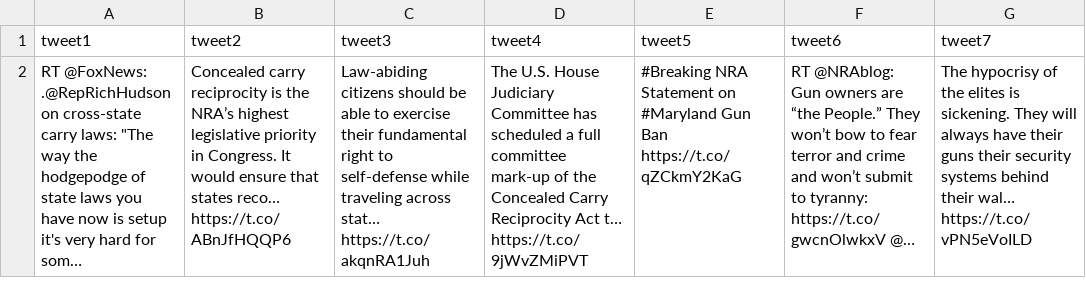
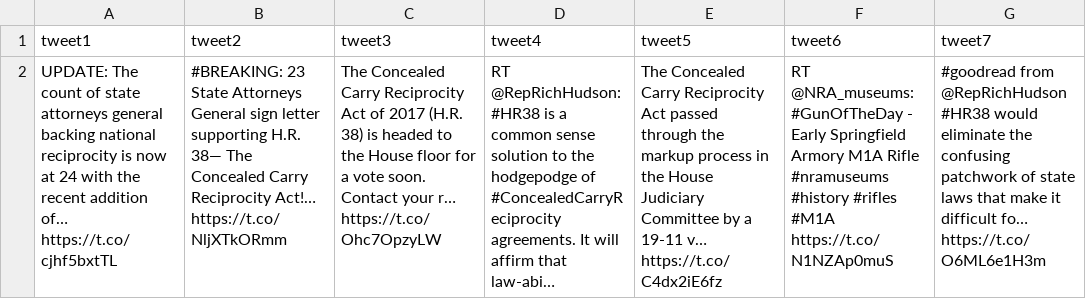
Before and after one commit to mbcarradine/mbcarradine.github.io, a CSV file: Design Methods/assignment 04/gunviolence/thetweets.csv, drawn as a sheet; removed rows and columns are numbered as before the commit, all else as after; the diff names each change by its address in the sheet, - before the commit and + after, or states it on an @@ line.

```diff
--- a/Design Methods/assignment 04/gunviolence/thetweets.csv
+++ b/Design Methods/assignment 04/gunviolence/thetweets.csv
-row 2: RT @FoxNews: .@RepRichHudson on cross-state carry laws: "The way the hodgepodge of state laws you have now is setup it's very hard for som… | Concealed carry reciprocity is the NRA’s highest legislative priority in Congress. It would ensure that states reco… https://t.co/ABnJfHQQP6 | Law-abiding citizens should be able to exercise their fundamental right to self-defense while traveling across stat… https://t.co/akqnRA1Juh | The U.S. House Judiciary Committee has scheduled a full committee mark-up of the Concealed Carry Reciprocity Act t… https://t.co/9jWvZMiPVT | #Breaking NRA Statement on #Maryland Gun Ban https://t.co/qZCkmY2KaG | RT @NRAblog: Gun owners are “the People.” They won’t bow to fear terror and crime and won’t submit to tyranny: https://t.co/gwcnOlwkxV @… | The hypocrisy of the elites is sickening. They will always have their guns their security systems behind their wal… https://t.co/vPN5eVoILD
+row 2: UPDATE: The count of state attorneys general backing national reciprocity is now at 24 with the recent addition of… https://t.co/cjhf5bxtTL | #BREAKING: 23 State Attorneys General sign letter supporting H.R. 38— The Concealed Carry Reciprocity Act!… https://t.co/NljXTkORmm | The Concealed Carry Reciprocity Act of 2017 (H.R. 38) is headed to the House floor for a vote soon. Contact your r… https://t.co/Ohc7OpzyLW | RT @RepRichHudson: #HR38 is a common sense solution to the hodgepodge of #ConcealedCarryReciprocity agreements. It will affirm that law-abi… | The Concealed Carry Reciprocity Act passed through the markup process in the House Judiciary Committee by a 19-11 v… https://t.co/C4dx2iE6fz | RT @NRA_museums: #GunOfTheDay - Early Springfield Armory M1A Rifle #nramuseums #history #rifles #M1A https://t.co/N1NZAp0muS | #goodread from @RepRichHudson #HR38 would eliminate the confusing patchwork of state laws that make it difficult fo… https://t.co/O6ML6e1H3m
```
Also changed, not shown: 13 other files.
